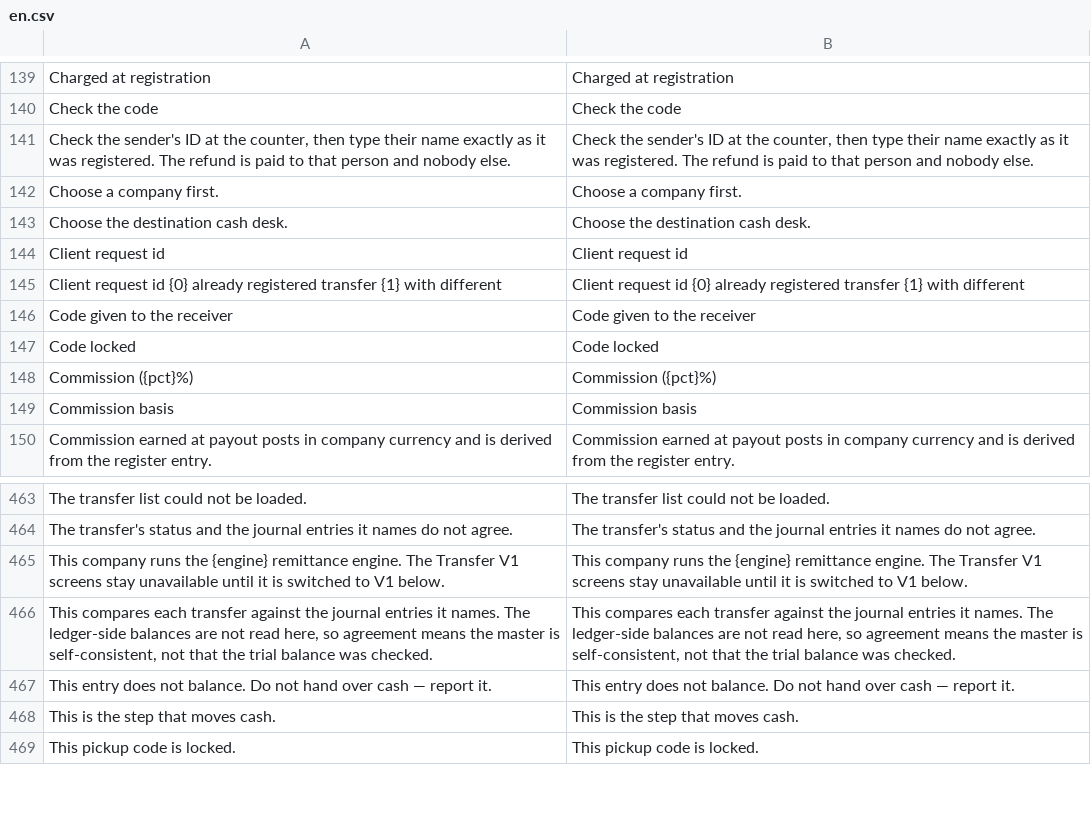
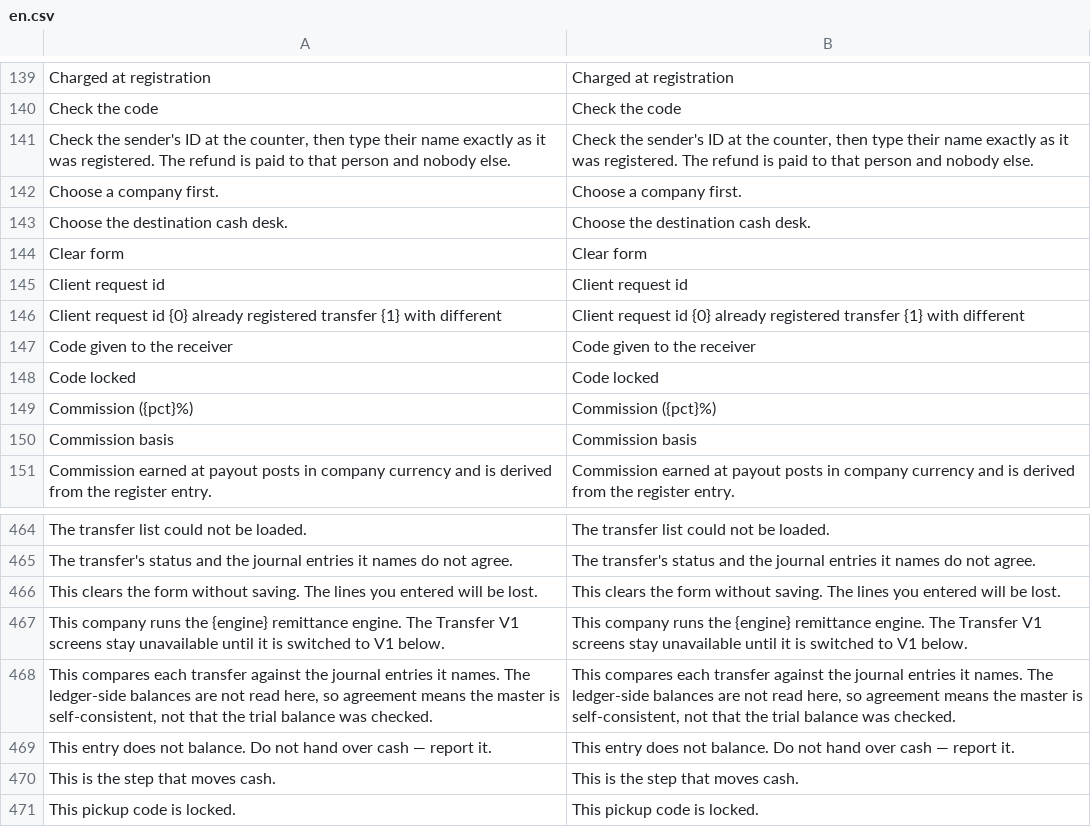
Before and after one commit to zvictory/stabler, a CSV file: stabler/translations/en.csv, drawn as a sheet; only a part is shown, gaps mark what is left out; the diff names each change by its address in the sheet, - before the commit and + after, or states it on an @@ line.

```diff
--- a/stabler/translations/en.csv
+++ b/stabler/translations/en.csv
+row 144: Clear form | Clear form
+row 466: This clears the form without saving. The lines you entered will be lost. | This clears the form without saving. The lines you entered will be lost.
```
Also changed, not shown: stabler/translations/ru.csv, stabler/translations/tr.csv, 9 other files.
